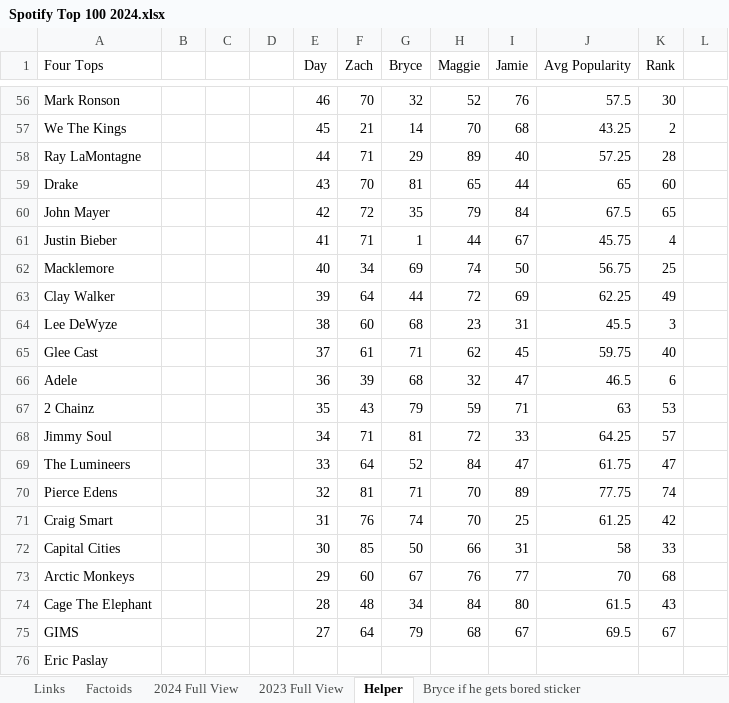
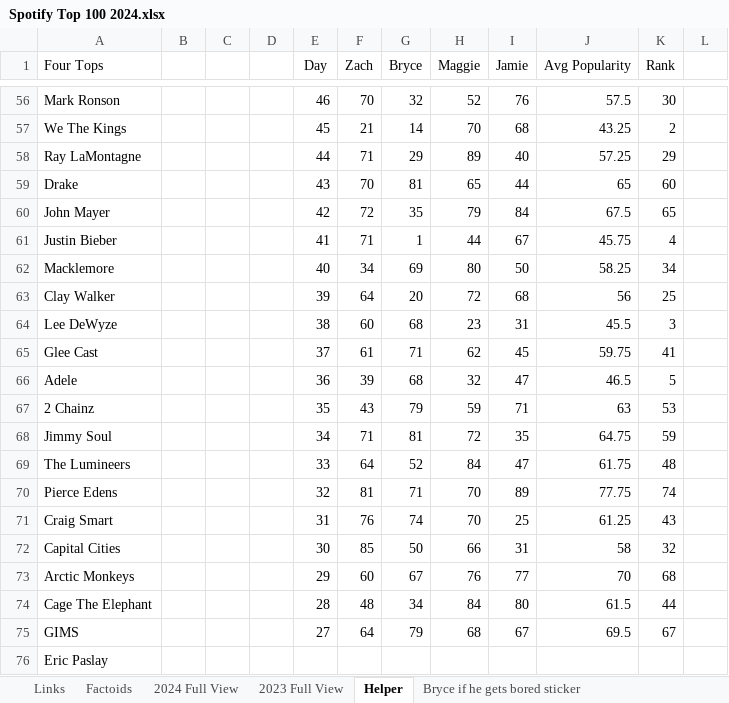
Before and after one commit to zwayne24/Spotify-Streamlit, an Excel workbook: Spotify Top 100 2024.xlsx, sheet Helper, drawn as a sheet; only a part is shown, gaps mark what is left out; values as stored, in another font and other column widths than the file's, no borders; the diff covers the shown part only; the diff names each change by its address in the sheet, - before the commit and + after, or states it on an @@ line.

```diff
--- a/Spotify Top 100 2024.xlsx (sheet Helper)
+++ b/Spotify Top 100 2024.xlsx (sheet Helper)
-K58 (Rank): 28
+K58 (Rank): 29
-H62 (Maggie): 74
+H62 (Maggie): 80
-J62 (Avg Popularity): 56.75
+J62 (Avg Popularity): 58.25
-K62 (Rank): 25
+K62 (Rank): 34
-G63 (Bryce): 44
+G63 (Bryce): 20
-I63 (Jamie): 69
+I63 (Jamie): 68
-J63 (Avg Popularity): 62.25
+J63 (Avg Popularity): 56
-K63 (Rank): 49
+K63 (Rank): 25
-K65 (Rank): 40
+K65 (Rank): 41
-K66 (Rank): 6
+K66 (Rank): 5
-I68 (Jamie): 33
+I68 (Jamie): 35
-J68 (Avg Popularity): 64.25
+J68 (Avg Popularity): 64.75
-K68 (Rank): 57
+K68 (Rank): 59
-K69 (Rank): 47
+K69 (Rank): 48
-K71 (Rank): 42
+K71 (Rank): 43
-K72 (Rank): 33
+K72 (Rank): 32
-K74 (Rank): 43
+K74 (Rank): 44
```
Also changed, not shown: 24 edited cells elsewhere in this sheet, sheet 2024 Full View, sheet Factoids, hidden cells.
